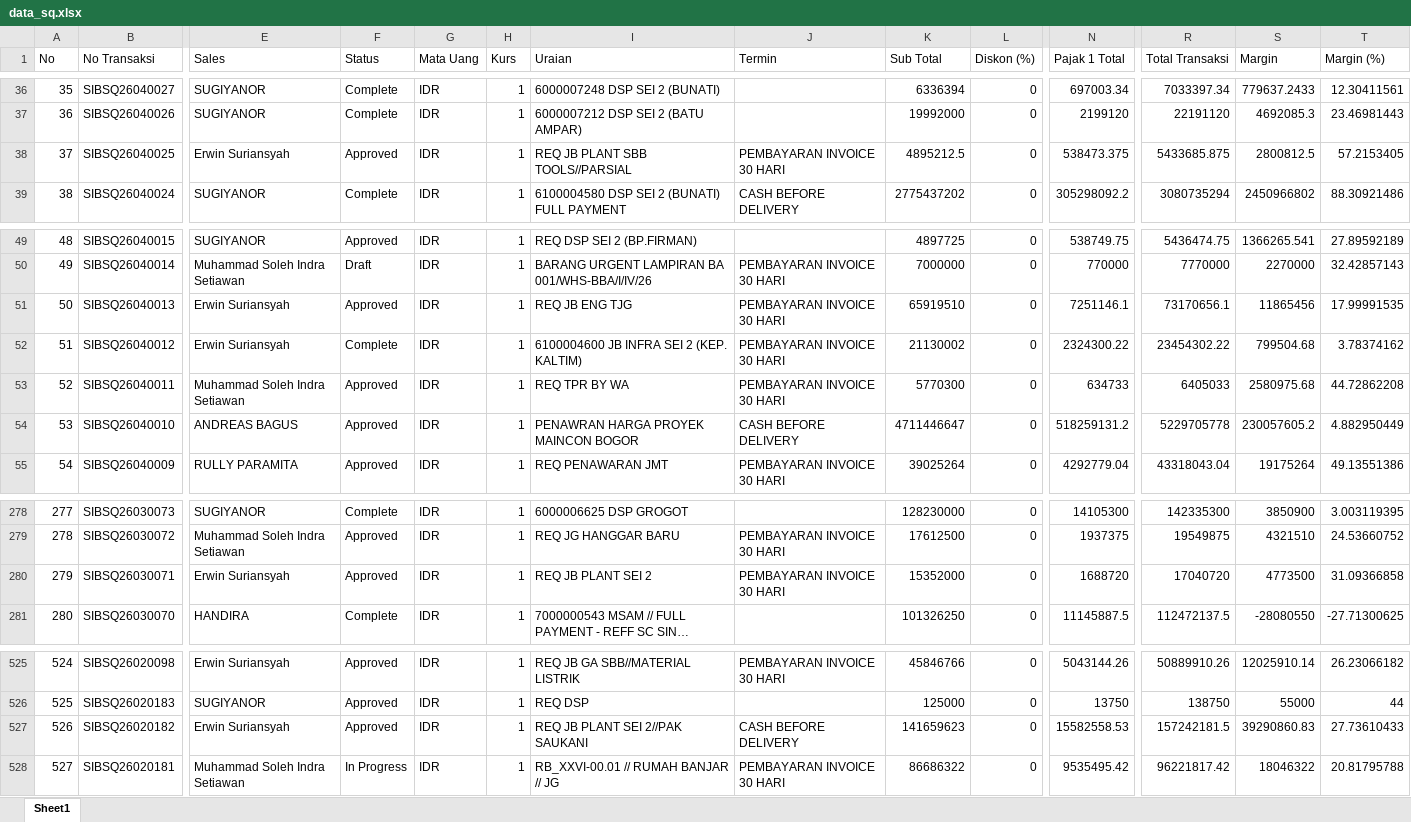
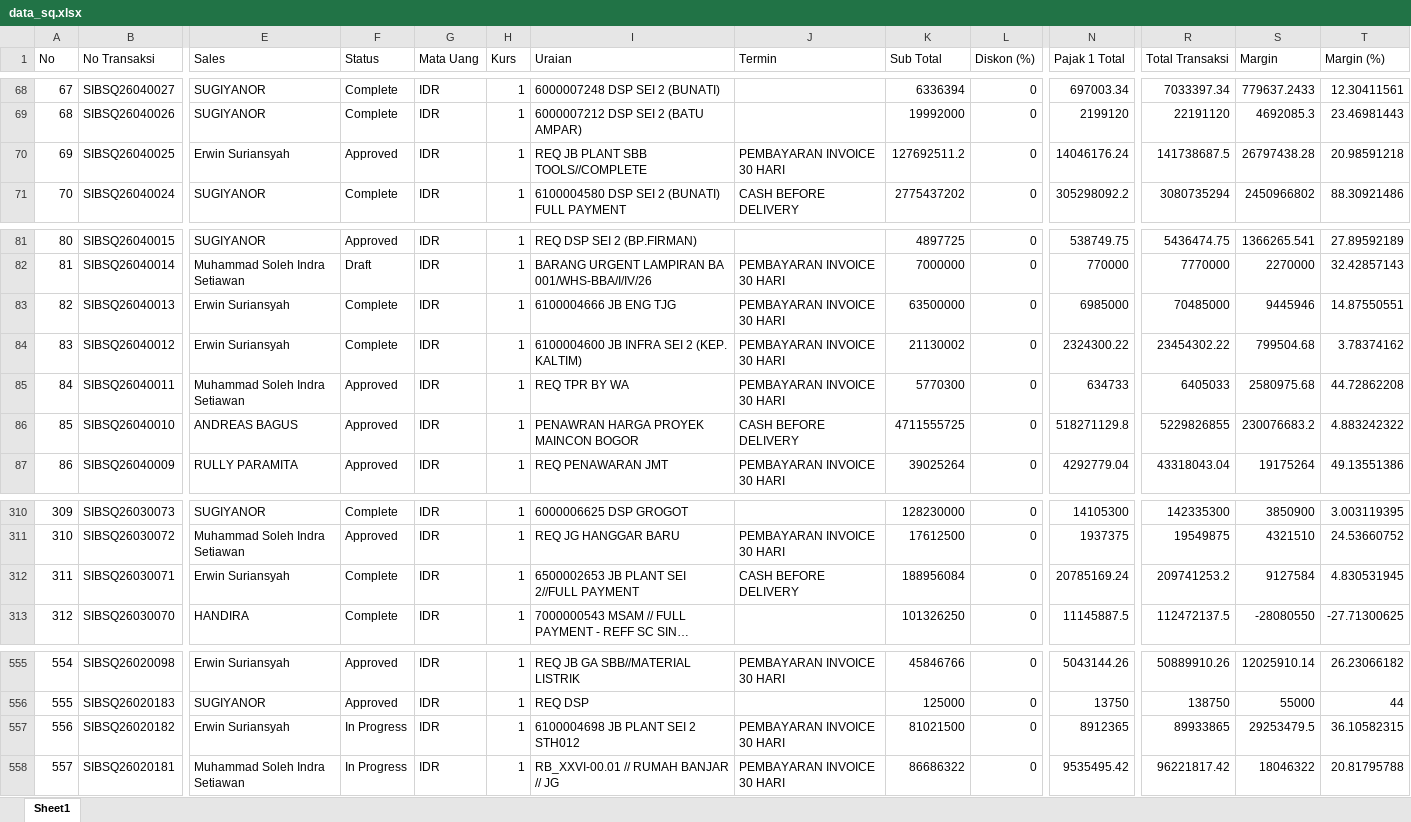
Before and after one commit to alighazaliag120-star/dashboard, an Excel workbook: data_sq.xlsx, sheet Sheet1, drawn as a sheet; only a part is shown, gaps mark what is left out; long unchanged cells end in …; values as stored, in another font and other column widths than the file's, no borders; conditional formats not drawn; addresses are those after the commit; the diff covers the shown part only; the diff names each change by its address in the sheet, - before the commit and + after, or states it on an @@ line.

```diff
--- a/data_sq.xlsx (sheet Sheet1)
+++ b/data_sq.xlsx (sheet Sheet1)
@@ column A (No) renumbered from row 32 down @@
-I70 (Uraian): REQ JB PLANT SBB TOOLS//PARSIAL
+I70 (Uraian): REQ JB PLANT SBB TOOLS//COMPLETE
-K70 (Sub Total): 4895212.5
+K70 (Sub Total): 127692511.2
-N70 (Pajak 1 Total): 538473.375
+N70 (Pajak 1 Total): 14046176.24
-R70 (Total Transaksi): 5433685.875
+R70 (Total Transaksi): 141738687.5
-S70 (Margin): 2800812.5
+S70 (Margin): 26797438.28
-T70 (Margin (%)): 57.2153405
+T70 (Margin (%)): 20.98591218
-F83 (Status): Approved
+F83 (Status): Complete
-I83 (Uraian): REQ JB ENG TJG
+I83 (Uraian): 6100004666 JB ENG TJG
-K83 (Sub Total): 65919510
+K83 (Sub Total): 63500000
-N83 (Pajak 1 Total): 7251146.1
+N83 (Pajak 1 Total): 6985000
-R83 (Total Transaksi): 73170656.1
+R83 (Total Transaksi): 70485000
-S83 (Margin): 11865456
+S83 (Margin): 9445946
-T83 (Margin (%)): 17.99991535
+T83 (Margin (%)): 14.87550551
-K86 (Sub Total): 4711446647
+K86 (Sub Total): 4711555725
-N86 (Pajak 1 Total): 518259131.2
+N86 (Pajak 1 Total): 518271129.8
-R86 (Total Transaksi): 5229705778
+R86 (Total Transaksi): 5229826855
-S86 (Margin): 230057605.2
+S86 (Margin): 230076683.2
-T86 (Margin (%)): 4.882950449
+T86 (Margin (%)): 4.883242322
-F312 (Status): Approved
+F312 (Status): Complete
-I312 (Uraian): REQ JB PLANT SEI 2
+I312 (Uraian): 6500002653 JB PLANT SEI 2//FULL PAYMENT
-J312 (Termin): PEMBAYARAN INVOICE 30 HARI
+J312 (Termin): CASH BEFORE DELIVERY
-K312 (Sub Total): 15352000
+K312 (Sub Total): 188956084
-N312 (Pajak 1 Total): 1688720
+N312 (Pajak 1 Total): 20785169.24
-R312 (Total Transaksi): 17040720
+R312 (Total Transaksi): 209741253.2
-S312 (Margin): 4773500
+S312 (Margin): 9127584
-T312 (Margin (%)): 31.09366858
+T312 (Margin (%)): 4.830531945
-F557 (Status): Approved
+F557 (Status): In Progress
-I557 (Uraian): REQ JB PLANT SEI 2//PAK SAUKANI
+I557 (Uraian): 6100004698 JB PLANT SEI 2 STH012
-J557 (Termin): CASH BEFORE DELIVERY
+J557 (Termin): PEMBAYARAN INVOICE 30 HARI
-K557 (Sub Total): 141659623
+K557 (Sub Total): 81021500
-N557 (Pajak 1 Total): 15582558.53
+N557 (Pajak 1 Total): 8912365
-R557 (Total Transaksi): 157242181.5
+R557 (Total Transaksi): 89933865
-S557 (Margin): 39290860.83
+S557 (Margin): 29253479.5
-T557 (Margin (%)): 27.73610433
+T557 (Margin (%)): 36.10582315
```
Also changed, not shown: 32 added rows, 2 removed rows and 62 edited cells elsewhere in this sheet, formulas that keep their value, data_sq_to_so.xlsx, 1 other file.
